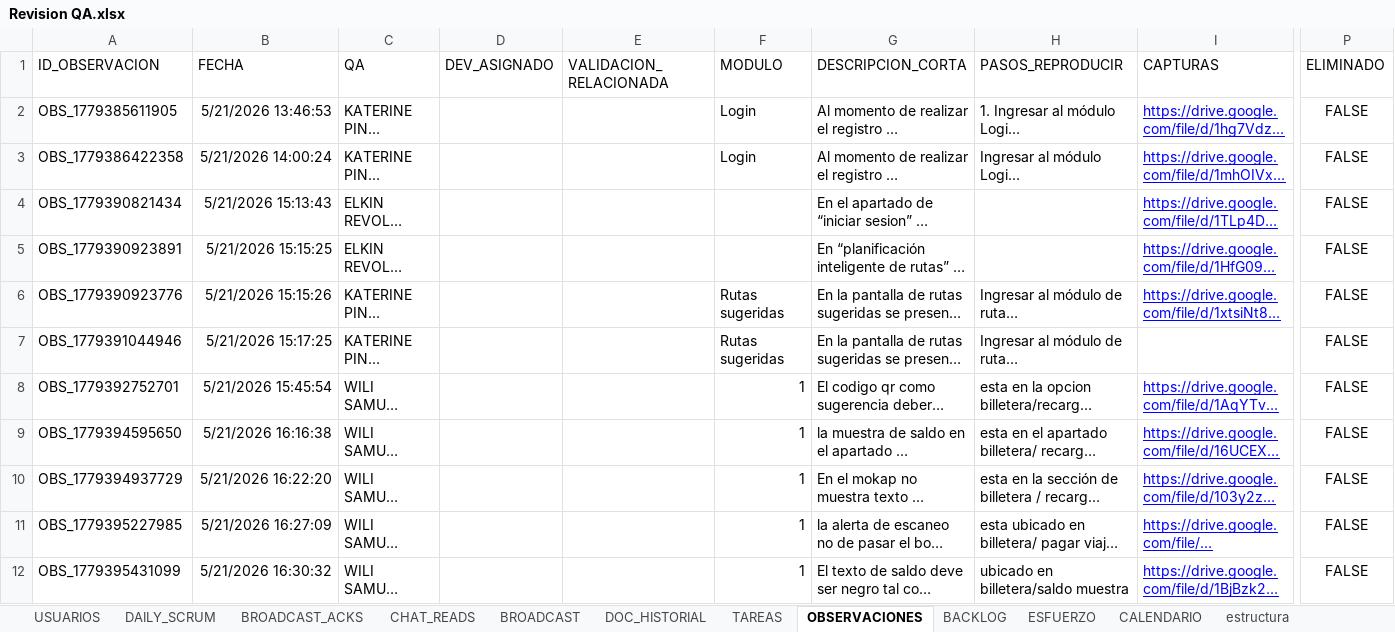
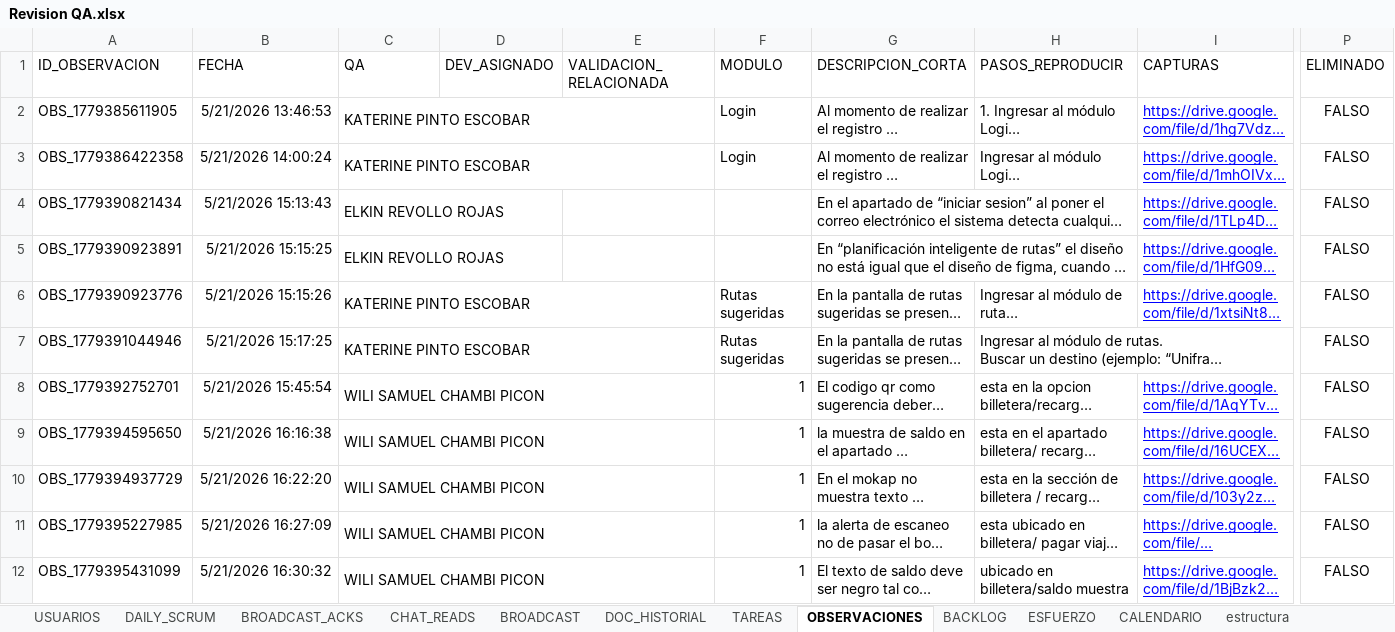
Before and after one commit to luissejas123/mi_ruta, an Excel workbook: docs/AsyncDaily/Revision QA.xlsx, sheet OBSERVACIONES, drawn as a sheet; only a part is shown, gaps mark what is left out; long unchanged cells end in …; values as stored, in another font and other column widths than the file's, no borders; the diff covers the shown part only; the diff names each change by its address in the sheet, - before the commit and + after, or states it on an @@ line.

```diff
--- a/docs/AsyncDaily/Revision QA.xlsx (sheet OBSERVACIONES)
+++ b/docs/AsyncDaily/Revision QA.xlsx (sheet OBSERVACIONES)
+C2:E2 merged
-P2:P12 (ELIMINADO): FALSE
+P2:P12 (ELIMINADO): FALSO
+C3:E3 merged
+C4:D4 merged
+G4:H4 merged
+C5:D5 merged
+G5:H5 merged
+C6:E6 merged
+C7:E7 merged
+H7:I7 merged
+C8:E8 merged
+C9:E9 merged
+C10:E10 merged
+C11:E11 merged
+C12:E12 merged
```
Also changed, not shown: 11 removed rows, 103 edited cells and merged cells elsewhere in this sheet, sheet TAREAS, sheet BACKLOG, sheet DAILY_SCRUM, sheet BROADCAST_ACKS, sheet CHAT_READS, sheet DOC_HISTORIAL, 2 more sheets, 9 other files.
